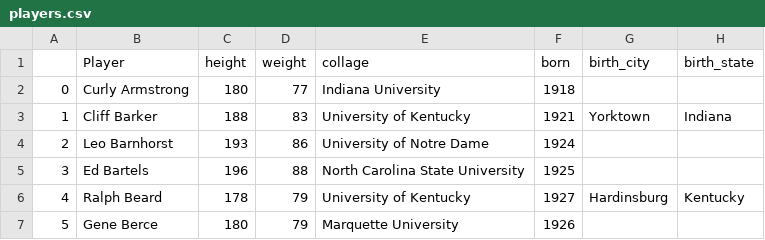
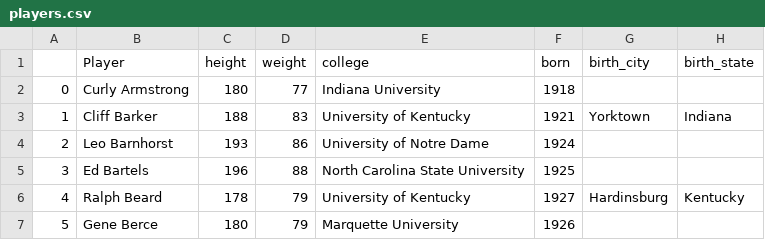
Before and after one commit to slee17/NBA, a CSV file: Data/players.csv, drawn as a sheet; only a part is shown.

Commit message:
Update data files

```diff
--- a/Data/players.csv
+++ b/Data/players.csv
@@ -1,2 +1,2 @@
-,Player,height,weight,collage,born,birth_city,birth_state
+,Player,height,weight,college,born,birth_city,birth_state
 0,Curly Armstrong,180,77,Indiana University,1918,,
```
Also changed, not shown: 2 other files.
